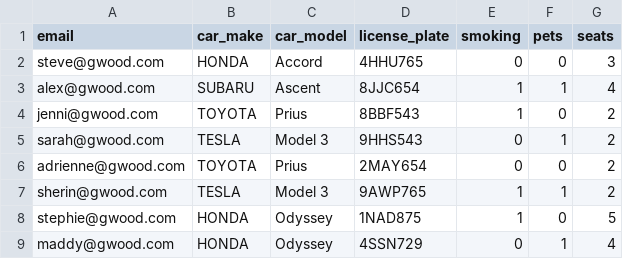
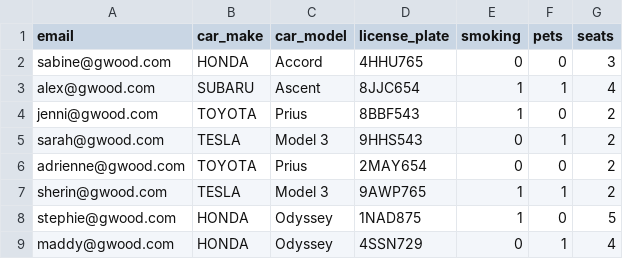
Before and after one commit to mssubha/school_carpool, a CSV file: data/cars.csv, drawn as a sheet.

```diff
--- a/data/cars.csv
+++ b/data/cars.csv
@@ -1,3 +1,3 @@
 email,car_make,car_model,license_plate,smoking,pets,seats
-steve@gwood.com,HONDA,Accord,4HHU765,0,0,3
+sabine@gwood.com,HONDA,Accord,4HHU765,0,0,3
 alex@gwood.com,SUBARU,Ascent,8JJC654,1,1,4
```
Also changed, not shown: data/children.csv, data/user.csv, 13 other files.
